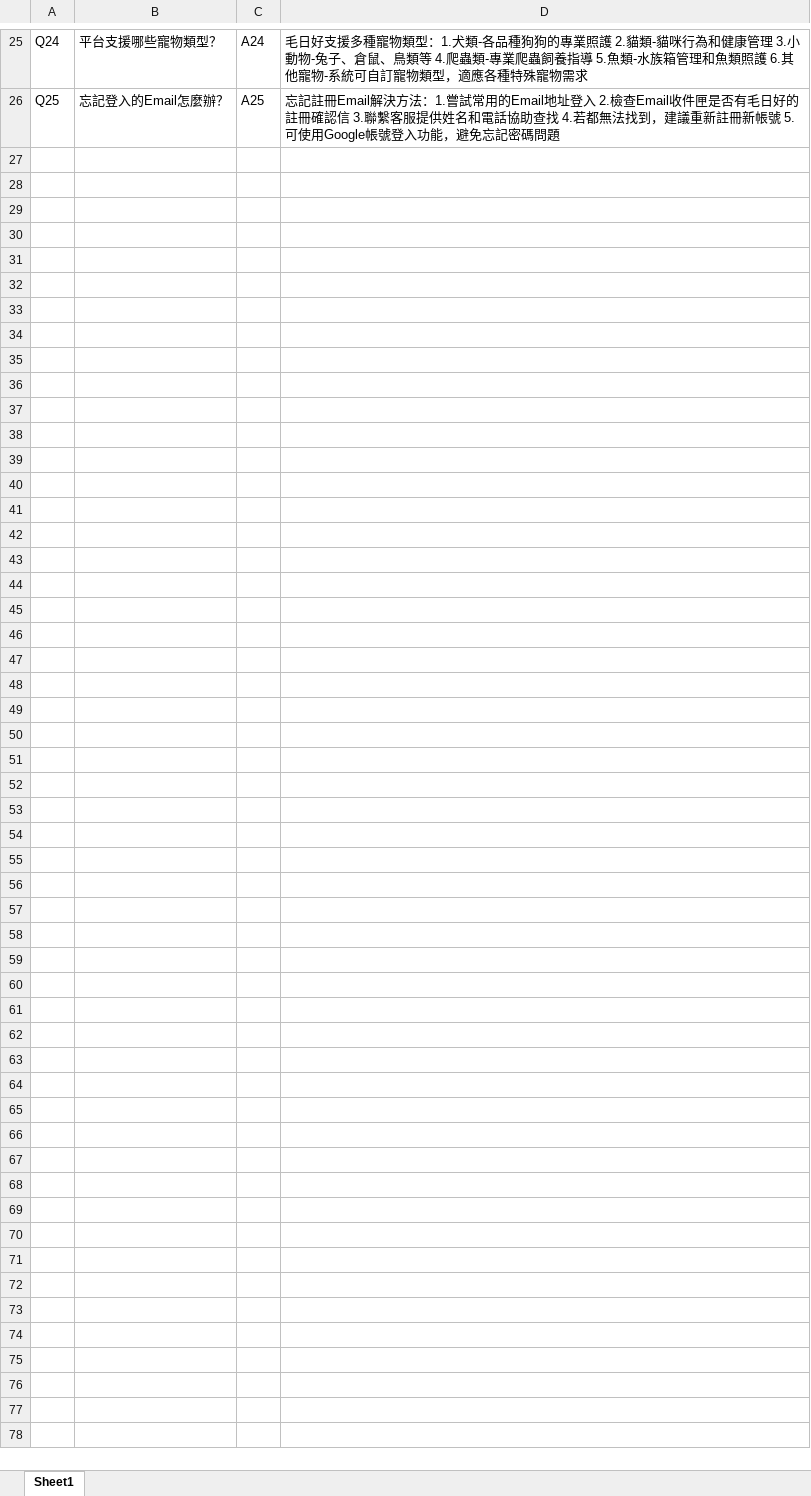
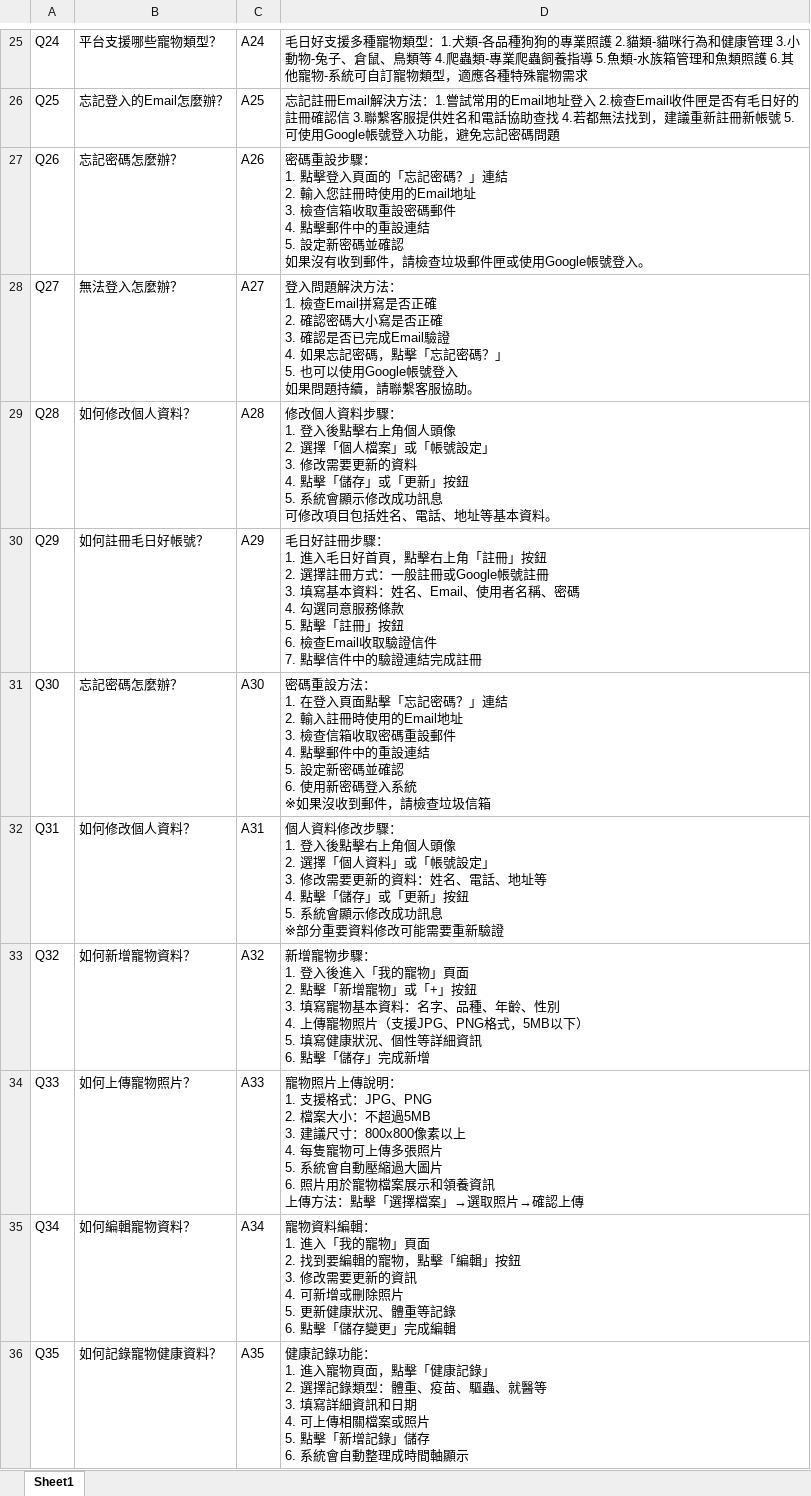
Before and after one commit to hongxu0218/114404ntub, an Excel workbook: 寵物生活與健康管理/petproject/rag/data/platform_manual.xlsx, sheet Sheet1, drawn as a sheet; only a part is shown, gaps mark what is left out; values as stored, in another font and other column widths than the file's, no borders; ↵ is a line break in a cell; the diff covers the shown part only; the diff names each change by its address in the sheet, - before the commit and + after, or states it on an @@ line.

Commit message:
Add files via upload

```diff
--- a/寵物生活與健康管理/petproject/rag/data/platform_manual.xlsx (sheet Sheet1)
+++ b/寵物生活與健康管理/petproject/rag/data/platform_manual.xlsx (sheet Sheet1)
+row 27: Q26 | 忘記密碼怎麼辦？ | A26 | 密碼重設步驟： ↵ 1. 點擊登入頁面的「忘記密碼？」連結 ↵ 2. 輸入您註冊時使用的Email地址 ↵ 3. 檢查信箱收取重設密碼郵件 ↵ 4. 點擊郵件中的重設連結 ↵ 5. 設定新密碼並確認 ↵ 如果沒有收到郵件，請檢查垃圾郵件匣或使用Google帳號登入。
+row 28: Q27 | 無法登入怎麼辦？ | A27 | 登入問題解決方法： ↵ 1. 檢查Email拼寫是否正確 ↵ 2. 確認密碼大小寫是否正確 ↵ 3. 確認是否已完成Email驗證 ↵ 4. 如果忘記密碼，點擊「忘記密碼？」 ↵ 5. 也可以使用Google帳號登入 ↵ 如果問題持續，請聯繫客服協助。
+row 29: Q28 | 如何修改個人資料？ | A28 | 修改個人資料步驟： ↵ 1. 登入後點擊右上角個人頭像 ↵ 2. 選擇「個人檔案」或「帳號設定」 ↵ 3. 修改需要更新的資料 ↵ 4. 點擊「儲存」或「更新」按鈕 ↵ 5. 系統會顯示修改成功訊息 ↵ 可修改項目包括姓名、電話、地址等基本資料。
+row 30: Q29 | 如何註冊毛日好帳號？ | A29 | 毛日好註冊步驟： ↵ 1. 進入毛日好首頁，點擊右上角「註冊」按鈕 ↵ 2. 選擇註冊方式：一般註冊或Google帳號註冊 ↵ 3. 填寫基本資料：姓名、Email、使用者名稱、密碼 ↵ 4. 勾選同意服務條款 ↵ 5. 點擊「註冊」按鈕 ↵ 6. 檢查Email收取驗證信件 ↵ 7. 點擊信件中的驗證連結完成註冊
+row 31: Q30 | 忘記密碼怎麼辦？ | A30 | 密碼重設方法： ↵ 1. 在登入頁面點擊「忘記密碼？」連結 ↵ 2. 輸入註冊時使用的Email地址 ↵ 3. 檢查信箱收取密碼重設郵件 ↵ 4. 點擊郵件中的重設連結 ↵ 5. 設定新密碼並確認 ↵ 6. 使用新密碼登入系統 ↵ ※如果沒收到郵件，請檢查垃圾信箱
+row 32: Q31 | 如何修改個人資料？ | A31 | 個人資料修改步驟： ↵ 1. 登入後點擊右上角個人頭像 ↵ 2. 選擇「個人資料」或「帳號設定」 ↵ 3. 修改需要更新的資料：姓名、電話、地址等 ↵ 4. 點擊「儲存」或「更新」按鈕 ↵ 5. 系統會顯示修改成功訊息 ↵ ※部分重要資料修改可能需要重新驗證
+row 33: Q32 | 如何新增寵物資料？ | A32 | 新增寵物步驟： ↵ 1. 登入後進入「我的寵物」頁面 ↵ 2. 點擊「新增寵物」或「+」按鈕 ↵ 3. 填寫寵物基本資料：名字、品種、年齡、性別 ↵ 4. 上傳寵物照片（支援JPG、PNG格式，5MB以下） ↵ 5. 填寫健康狀況、個性等詳細資訊 ↵ 6. 點擊「儲存」完成新增
+row 34: Q33 | 如何上傳寵物照片？ | A33 | 寵物照片上傳說明： ↵ 1. 支援格式：JPG、PNG ↵ 2. 檔案大小：不超過5MB ↵ 3. 建議尺寸：800x800像素以上 ↵ 4. 每隻寵物可上傳多張照片 ↵ 5. 系統會自動壓縮過大圖片 ↵ 6. 照片用於寵物檔案展示和領養資訊 ↵ 上傳方法：點擊「選擇檔案」→選取照片→確認上傳
+row 35: Q34 | 如何編輯寵物資料？ | A34 | 寵物資料編輯： ↵ 1. 進入「我的寵物」頁面 ↵ 2. 找到要編輯的寵物，點擊「編輯」按鈕 ↵ 3. 修改需要更新的資訊 ↵ 4. 可新增或刪除照片 ↵ 5. 更新健康狀況、體重等記錄 ↵ 6. 點擊「儲存變更」完成編輯
+row 36: Q35 | 如何記錄寵物健康資料？ | A35 | 健康記錄功能： ↵ 1. 進入寵物頁面，點擊「健康記錄」 ↵ 2. 選擇記錄類型：體重、疫苗、驅蟲、就醫等 ↵ 3. 填寫詳細資訊和日期 ↵ 4. 可上傳相關檔案或照片 ↵ 5. 點擊「新增記錄」儲存 ↵ 6. 系統會自動整理成時間軸顯示
```
Also changed, not shown: 10 added rows elsewhere in this sheet.
